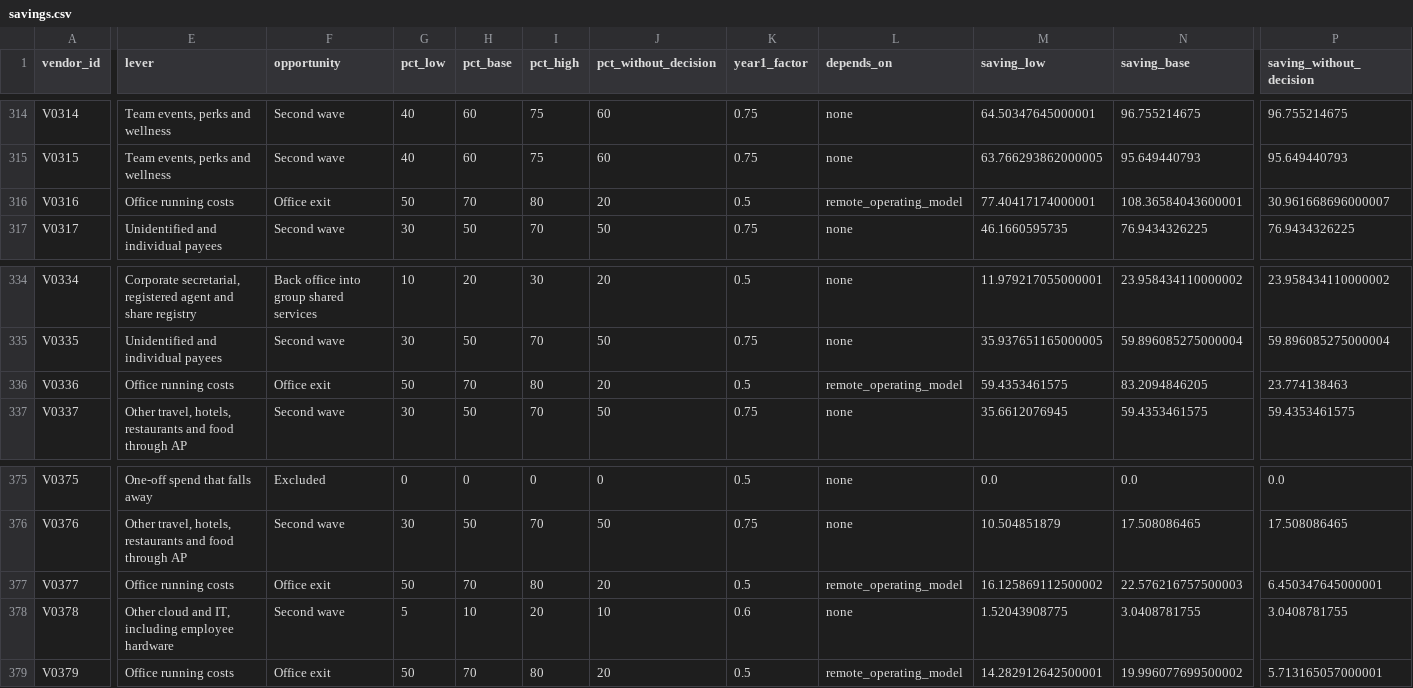
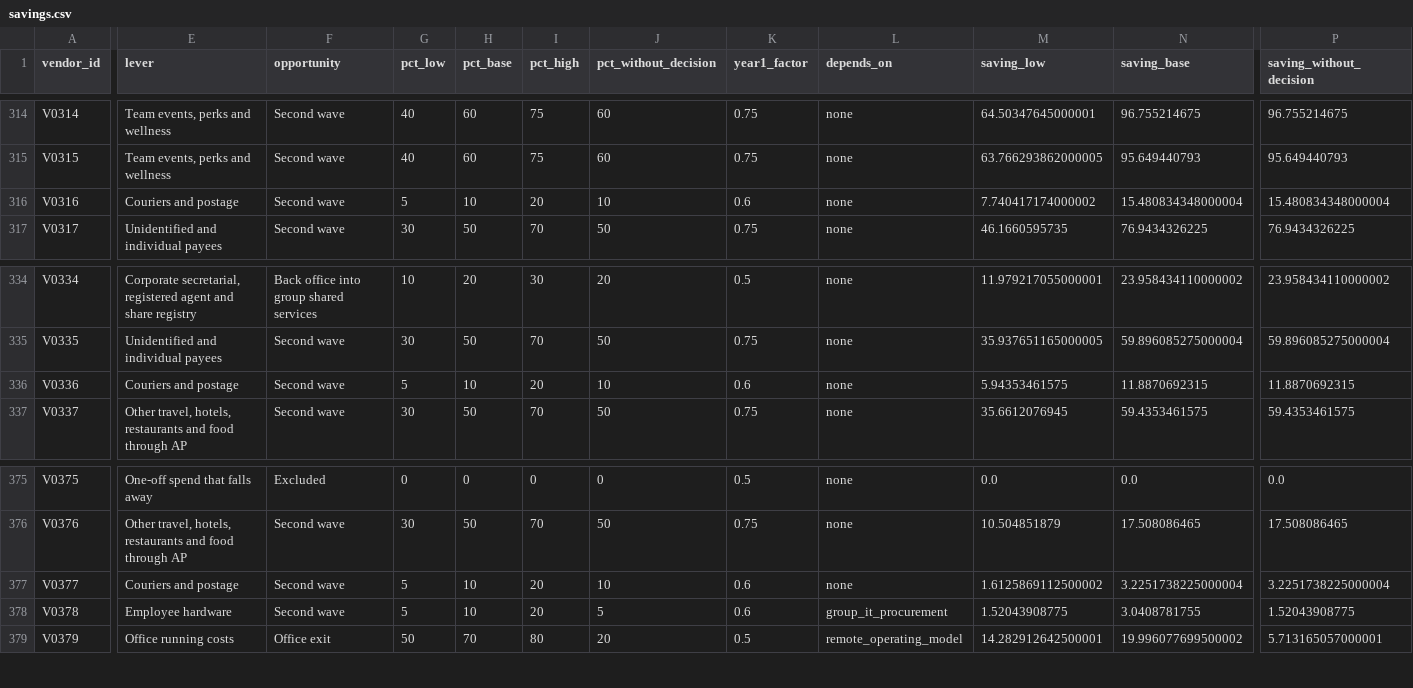
Before and after one commit to claxman/vendor-spend-analysis, a CSV file: outputs/analysis/savings.csv, drawn as a sheet; only a part is shown, gaps mark what is left out; the diff covers the shown part only; the diff names each change by its address in the sheet, - before the commit and + after, or states it on an @@ line.

```diff
--- a/outputs/analysis/savings.csv
+++ b/outputs/analysis/savings.csv
-E316 (lever): Office running costs
+E316 (lever): Couriers and postage
-F316 (opportunity): Office exit
+F316 (opportunity): Second wave
-G316 (pct_low): 50
+G316 (pct_low): 5
-H316 (pct_base): 70
+H316 (pct_base): 10
-I316 (pct_high): 80
+I316 (pct_high): 20
-J316 (pct_without_decision): 20
+J316 (pct_without_decision): 10
-K316 (year1_factor): 0.5
+K316 (year1_factor): 0.6
-L316 (depends_on): remote_operating_model
+L316 (depends_on): none
-M316 (saving_low): 77.40417174000001
+M316 (saving_low): 7.740417174000002
-N316 (saving_base): 108.36584043600001
+N316 (saving_base): 15.480834348000004
-P316 (saving_without_decision): 30.961668696000007
+P316 (saving_without_decision): 15.480834348000004
-E336 (lever): Office running costs
+E336 (lever): Couriers and postage
-F336 (opportunity): Office exit
+F336 (opportunity): Second wave
-G336 (pct_low): 50
+G336 (pct_low): 5
-H336 (pct_base): 70
+H336 (pct_base): 10
-I336 (pct_high): 80
+I336 (pct_high): 20
-J336 (pct_without_decision): 20
+J336 (pct_without_decision): 10
-K336 (year1_factor): 0.5
+K336 (year1_factor): 0.6
-L336 (depends_on): remote_operating_model
+L336 (depends_on): none
-M336 (saving_low): 59.4353461575
+M336 (saving_low): 5.94353461575
-N336 (saving_base): 83.2094846205
+N336 (saving_base): 11.8870692315
-P336 (saving_without_decision): 23.774138463
+P336 (saving_without_decision): 11.8870692315
-E377 (lever): Office running costs
+E377 (lever): Couriers and postage
-F377 (opportunity): Office exit
+F377 (opportunity): Second wave
-G377 (pct_low): 50
+G377 (pct_low): 5
-H377 (pct_base): 70
+H377 (pct_base): 10
-I377 (pct_high): 80
+I377 (pct_high): 20
-J377 (pct_without_decision): 20
+J377 (pct_without_decision): 10
-K377 (year1_factor): 0.5
+K377 (year1_factor): 0.6
-L377 (depends_on): remote_operating_model
+L377 (depends_on): none
-M377 (saving_low): 16.125869112500002
+M377 (saving_low): 1.6125869112500002
-N377 (saving_base): 22.576216757500003
+N377 (saving_base): 3.2251738225000004
-P377 (saving_without_decision): 6.450347645000001
+P377 (saving_without_decision): 3.2251738225000004
-E378 (lever): Other cloud and IT, including employee hardware
+E378 (lever): Employee hardware
-J378 (pct_without_decision): 10
+J378 (pct_without_decision): 5
-L378 (depends_on): none
+L378 (depends_on): group_it_procurement
-P378 (saving_without_decision): 3.0408781755
+P378 (saving_without_decision): 1.52043908775
```
Also changed, not shown: 139 edited cells elsewhere in this file, outputs/batches/batch_01.csv, outputs/batches/batch_02.csv, 11 other files.
